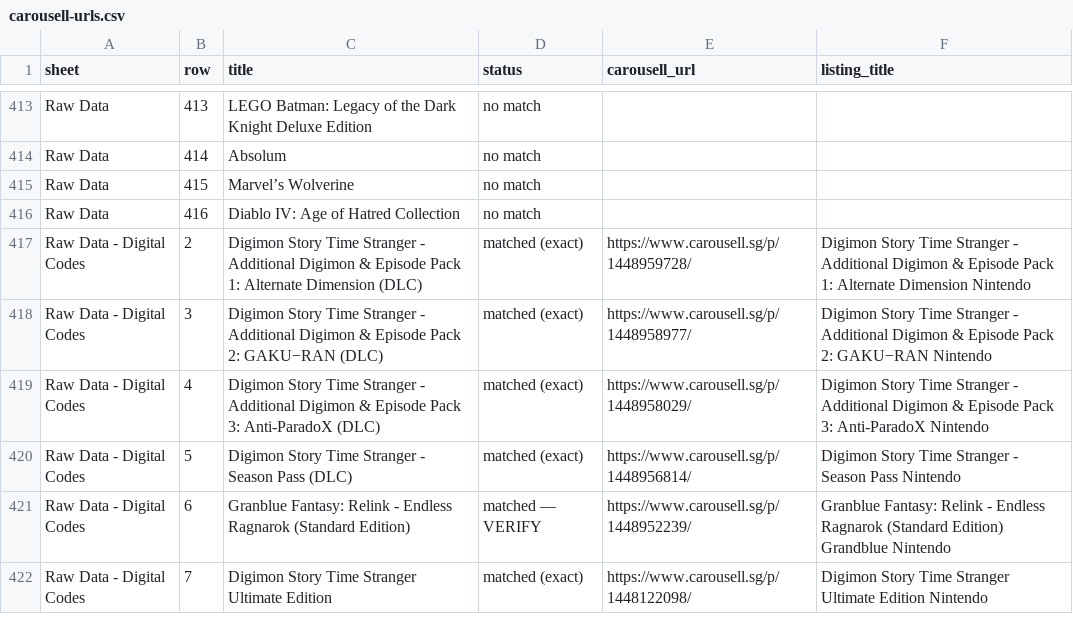
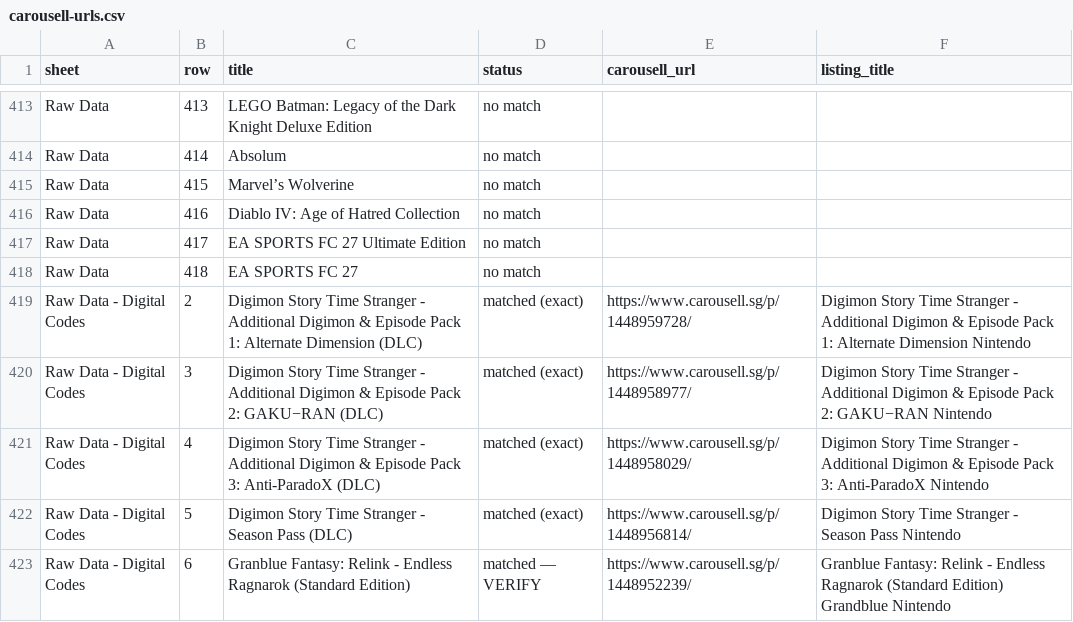
Before and after one commit to imbbloh/game-catalog, a CSV file: carousell-urls.csv, drawn as a sheet; only a part is shown, gaps mark what is left out; the shorter side is filled out with more unchanged rows.

```diff
--- a/carousell-urls.csv
+++ b/carousell-urls.csv
@@ -416,2 +416,4 @@ Raw Data,415,Marvel’s Wolverine,no match,,
 Raw Data,416,Diablo IV: Age of Hatred Collection,no match,,
+Raw Data,417,EA SPORTS FC 27 Ultimate Edition,no match,,
+Raw Data,418,EA SPORTS FC 27,no match,,
 Raw Data - Digital Codes,2,Digimon Story Time Stranger - Additional Digimon & Episode Pack 1: Alternate Dimension (DLC),matched (exact),https://www.carousell.sg/p/1448959728/,Digimon Story Time Stranger - Additional Digimon & Episode Pack 1: Alternate Dimension Nintendo
```
Also changed, not shown: carousell-urls-raw-data.tsv, 1 other file.
